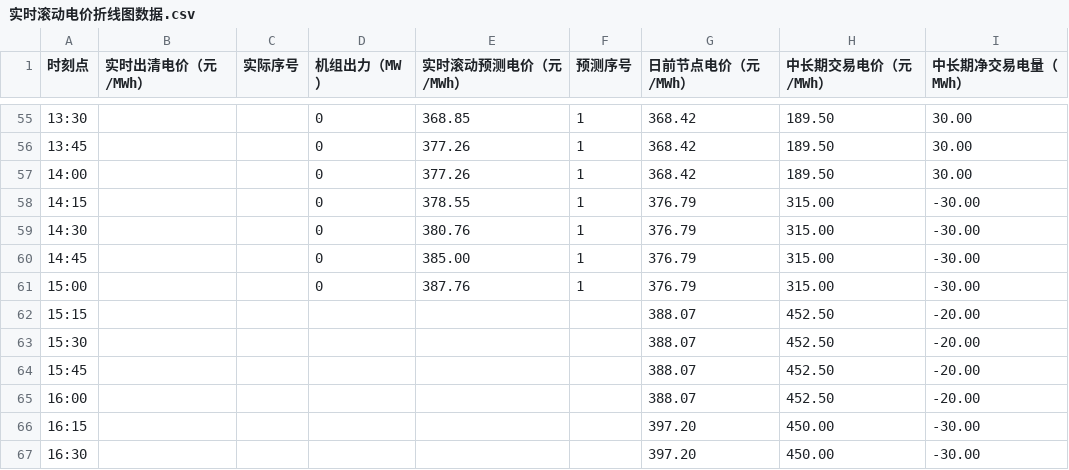
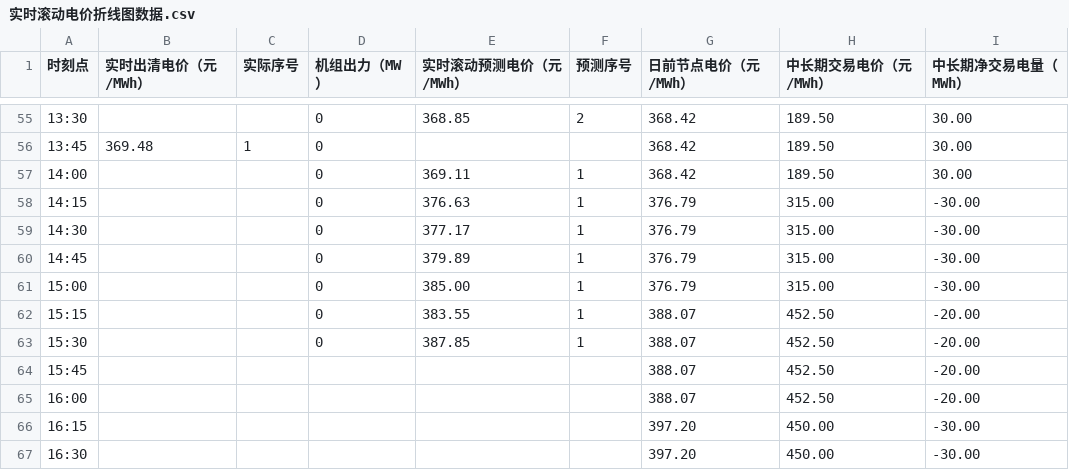
Before and after one commit to arliu633-glitch/hb-price-chart-public, a CSV file: 实时滚动电价折线图数据.csv, drawn as a sheet; only a part is shown, gaps mark what is left out; the diff covers the shown part only.

```diff
--- a/实时滚动电价折线图数据.csv
+++ b/实时滚动电价折线图数据.csv
@@ -55,10 +55,10 @@
-13:30,,,0,368.85,1,368.42,189.50,30.00
-13:45,,,0,377.26,1,368.42,189.50,30.00
-14:00,,,0,377.26,1,368.42,189.50,30.00
-14:15,,,0,378.55,1,376.79,315.00,-30.00
-14:30,,,0,380.76,1,376.79,315.00,-30.00
-14:45,,,0,385.00,1,376.79,315.00,-30.00
-15:00,,,0,387.76,1,376.79,315.00,-30.00
-15:15,,,,,,388.07,452.50,-20.00
-15:30,,,,,,388.07,452.50,-20.00
+13:30,,,0,368.85,2,368.42,189.50,30.00
+13:45,369.48,1,0,,,368.42,189.50,30.00
+14:00,,,0,369.11,1,368.42,189.50,30.00
+14:15,,,0,376.63,1,376.79,315.00,-30.00
+14:30,,,0,377.17,1,376.79,315.00,-30.00
+14:45,,,0,379.89,1,376.79,315.00,-30.00
+15:00,,,0,385.00,1,376.79,315.00,-30.00
+15:15,,,0,383.55,1,388.07,452.50,-20.00
+15:30,,,0,387.85,1,388.07,452.50,-20.00
 15:45,,,,,,388.07,452.50,-20.00
```
Also changed, not shown: 62 edited cells elsewhere in this file, 2 other files.
